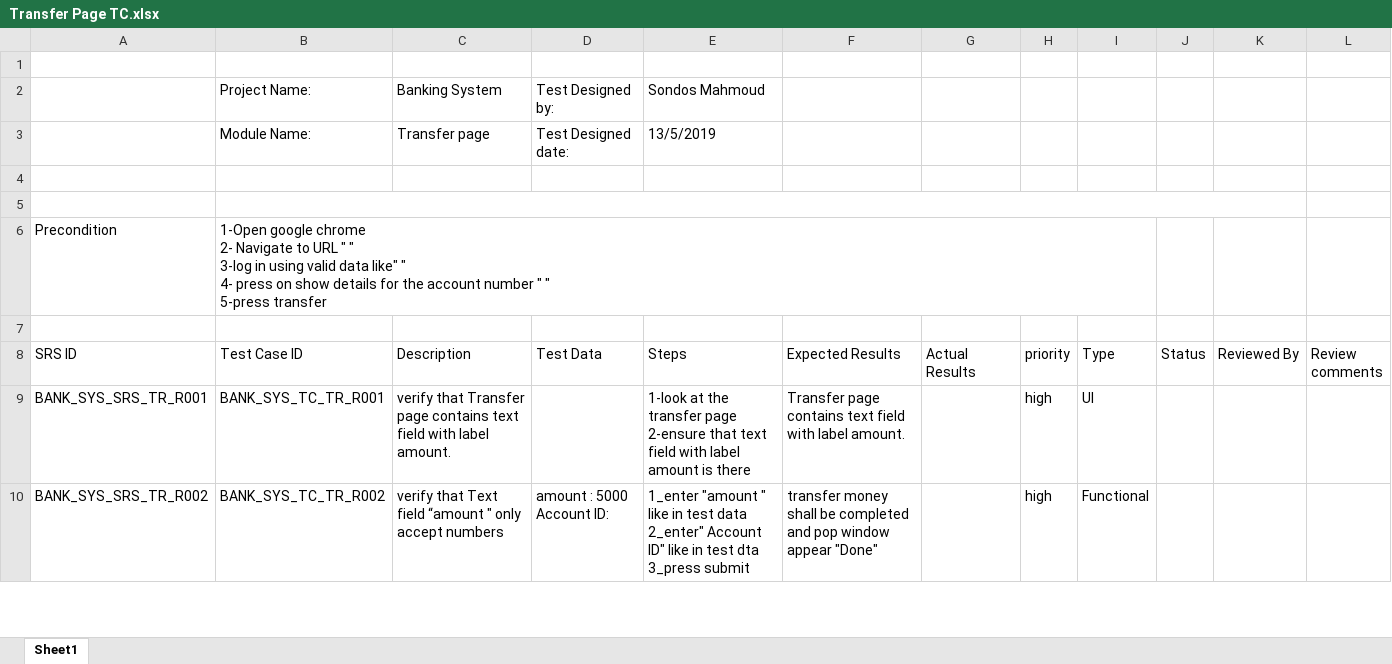
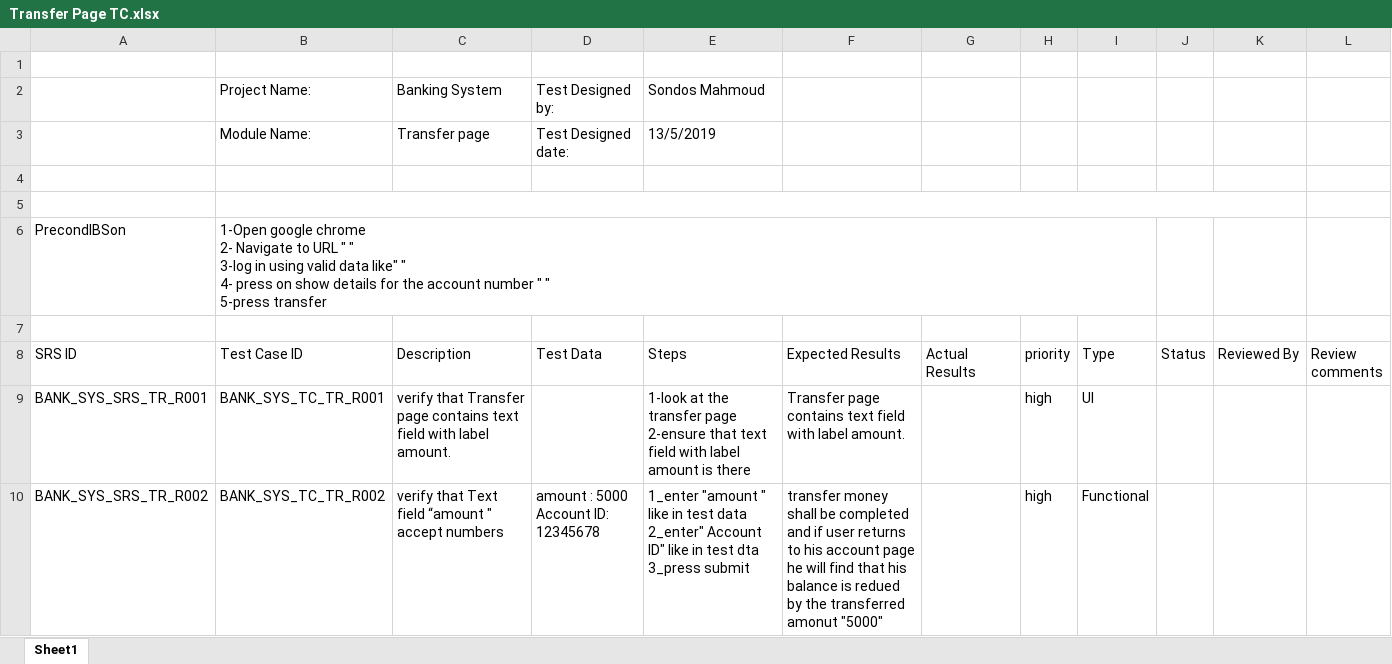
Before and after one commit to Salsabeelyf/Internet-Banking-System, an Excel workbook: Testing/Test Cases/Transfer Page TC.xlsx, sheet Sheet1, drawn as a sheet; only a part is shown; values as stored, in another font and other column widths than the file's, no cell formats; ↵ is a line break in a cell; the diff covers the shown part only; the diff names each change by its address in the sheet, - before the commit and + after, or states it on an @@ line.

Commit message:
updated expected results with new error messages
updated expected results with new error messages

```diff
--- a/Testing/Test Cases/Transfer Page TC.xlsx (sheet Sheet1)
+++ b/Testing/Test Cases/Transfer Page TC.xlsx (sheet Sheet1)
-A6 (SRS ID): Precondition
+A6 (SRS ID): PrecondIBSon
-C10 (Description): …“amount " only accept numbers
+C10 (Description): …“amount " accept numbers
-D10 (Test Data): amount : 5000 ↵ Account ID:
+D10 (Test Data): amount : 5000 ↵ Account ID: 12345678
-F10 (Expected Results): …completed and pop window appear "Done"
+F10 (Expected Results): …completed and if user returns to his account page he will find that his balance is redued by the transferred amonut "5000"
```
Also changed, not shown: 7 added rows and 168 edited cells elsewhere in this sheet, cell formats.
